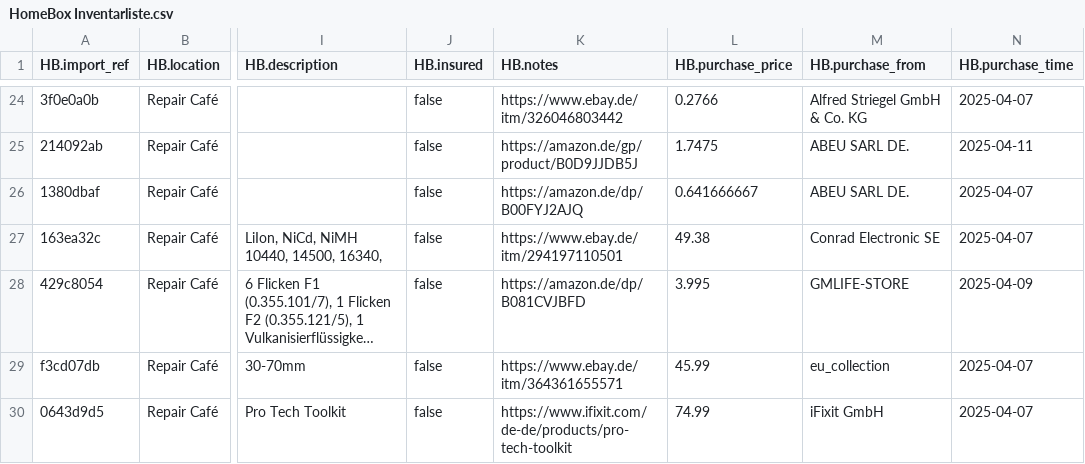
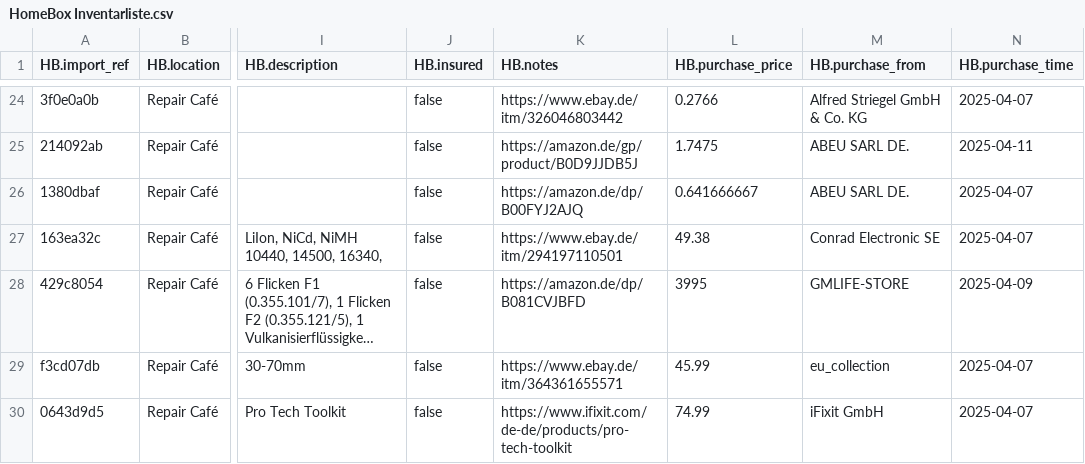
Before and after one commit to makerspace-gt/GehT-weiter-fund, a CSV file: HomeBox Inventarliste.csv, drawn as a sheet; only a part is shown, gaps mark what is left out; long unchanged cells end in …; the diff names each change by its address in the sheet, - before the commit and + after, or states it on an @@ line.

Commit message:
Fahrradflickzeug

```diff
--- a/HomeBox Inventarliste.csv
+++ b/HomeBox Inventarliste.csv
-L28 (HB.purchase_price): 3.995
+L28 (HB.purchase_price): 3995
```
